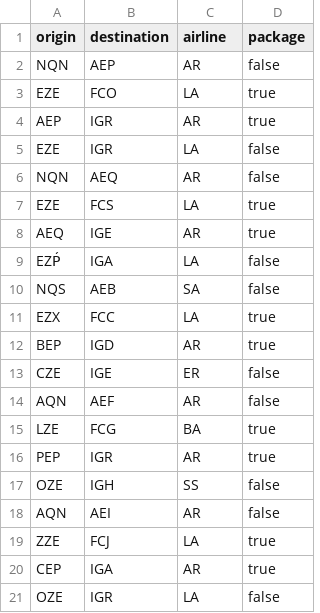
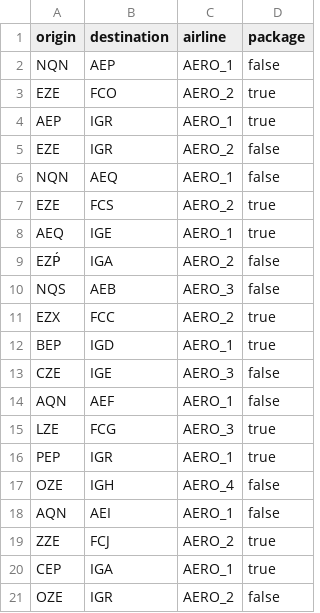
Before and after one commit to lorenzolgz/concurrentes-tp1, a CSV file: src/reservations.csv, drawn as a sheet.

Commit message:
Adds one semaphore per supported airline via HashMap in main.rs

```diff
--- a/src/reservations.csv
+++ b/src/reservations.csv
@@ -1,21 +1,21 @@
 origin,destination,airline,package
-NQN,AEP,AR,false
-EZE,FCO,LA,true
-AEP,IGR,AR,true
-EZE,IGR,LA,false
-NQN,AEQ,AR,false
-EZE,FCS,LA,true
-AEQ,IGE,AR,true
-EZṔ,IGA,LA,false
-NQS,AEB,SA,false
-EZX,FCC,LA,true
-BEP,IGD,AR,true
-CZE,IGE,ER,false
-AQN,AEF,AR,false
-LZE,FCG,BA,true
-PEP,IGR,AR,true
-OZE,IGH,SS,false
-AQN,AEI,AR,false
-ZZE,FCJ,LA,true
-CEP,IGA,AR,true
-OZE,IGR,LA,false
+NQN,AEP,AERO_1,false
+EZE,FCO,AERO_2,true
+AEP,IGR,AERO_1,true
+EZE,IGR,AERO_2,false
+NQN,AEQ,AERO_1,false
+EZE,FCS,AERO_2,true
+AEQ,IGE,AERO_1,true
+EZṔ,IGA,AERO_2,false
+NQS,AEB,AERO_3,false
+EZX,FCC,AERO_2,true
+BEP,IGD,AERO_1,true
+CZE,IGE,AERO_3,false
+AQN,AEF,AERO_1,false
+LZE,FCG,AERO_3,true
+PEP,IGR,AERO_1,true
+OZE,IGH,AERO_4,false
+AQN,AEI,AERO_1,false
+ZZE,FCJ,AERO_2,true
+CEP,IGA,AERO_1,true
+OZE,IGR,AERO_2,false
```
Also changed, not shown: 2 other files.
